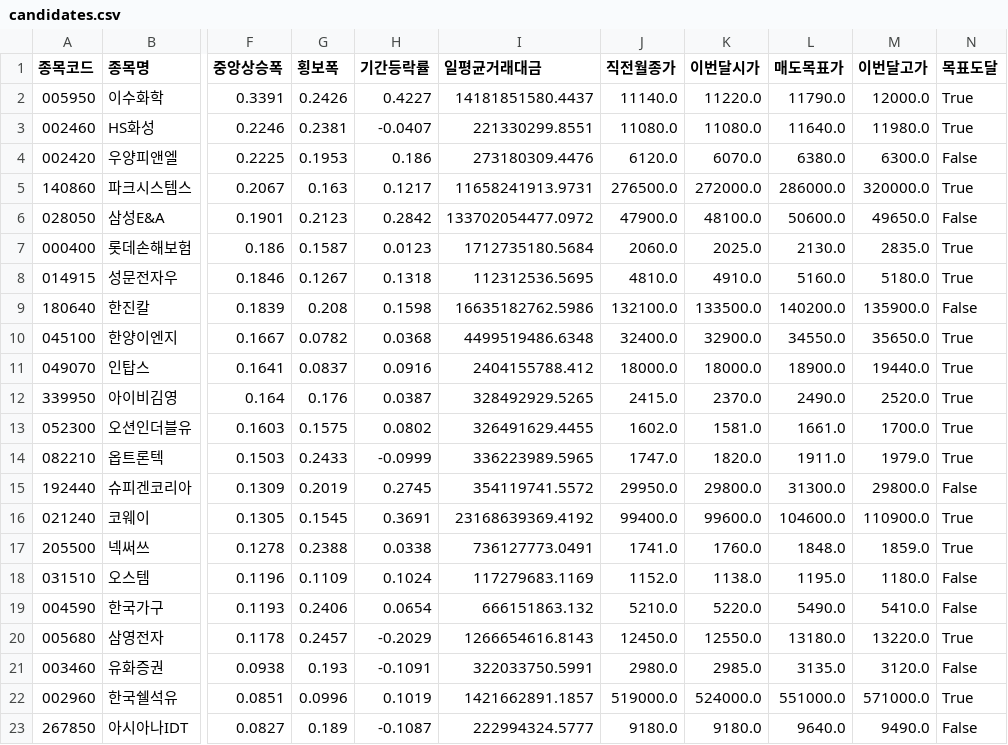
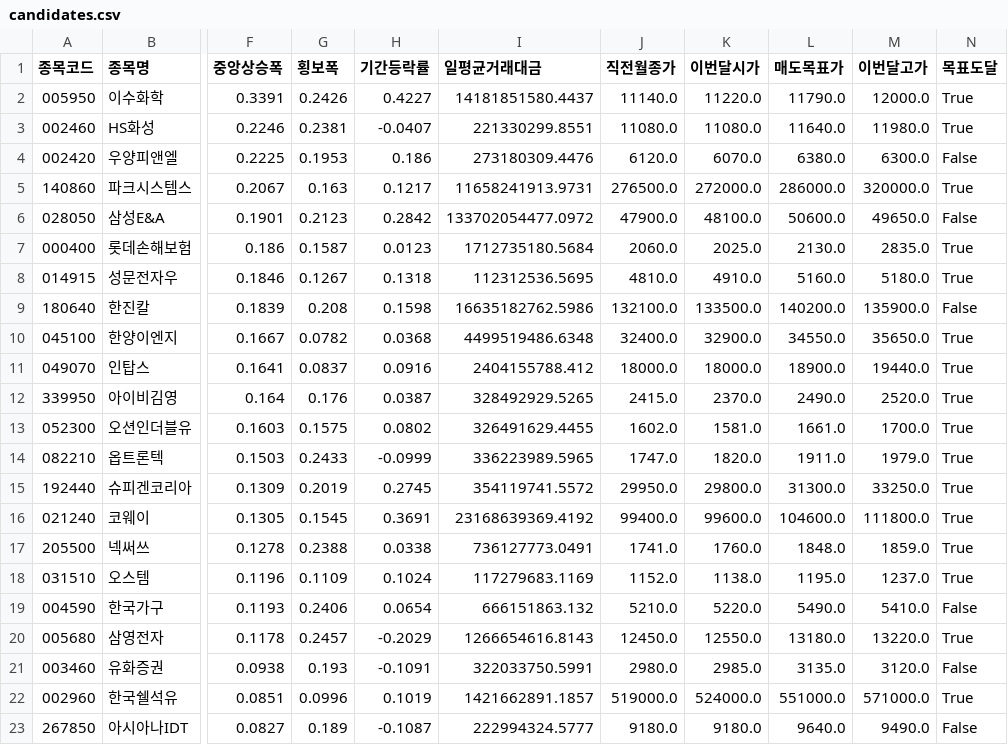
Before and after one commit to hyungjin1213-collab/autoto, a CSV file: output/monthly_candle/candidates.csv, drawn as a sheet; only a part is shown, gaps mark what is left out; the diff names each change by its address in the sheet, - before the commit and + after, or states it on an @@ line.

```diff
--- a/output/monthly_candle/candidates.csv
+++ b/output/monthly_candle/candidates.csv
-M15 (이번달고가): 29800.0
+M15 (이번달고가): 33250.0
-N15 (목표도달): False
+N15 (목표도달): True
-M16 (이번달고가): 110900.0
+M16 (이번달고가): 111800.0
-M18 (이번달고가): 1180.0
+M18 (이번달고가): 1237.0
-N18 (목표도달): False
+N18 (목표도달): True
```
Also changed, not shown: output/rights_offering/allottees.csv, output/rights_offering/third_party_allotments.csv, 3 other files.
